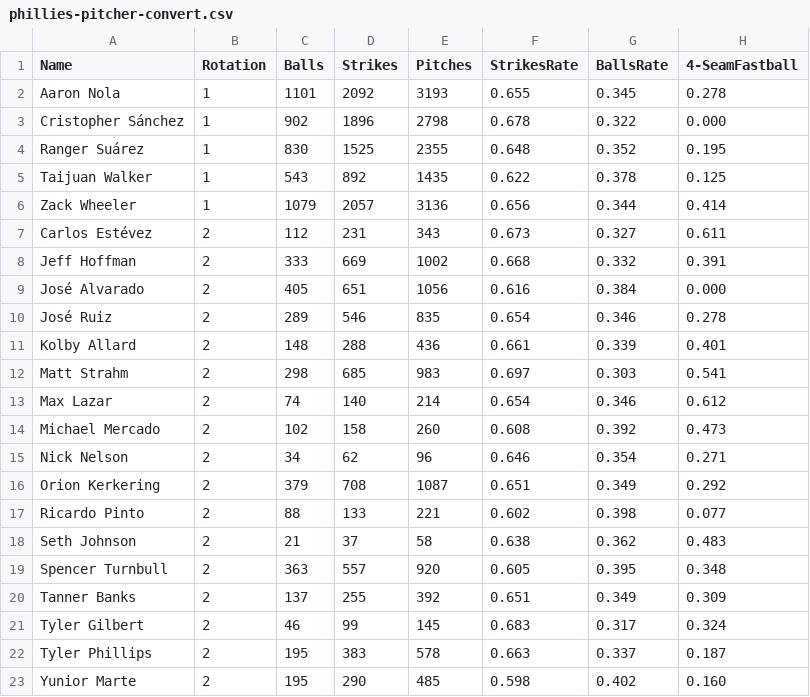
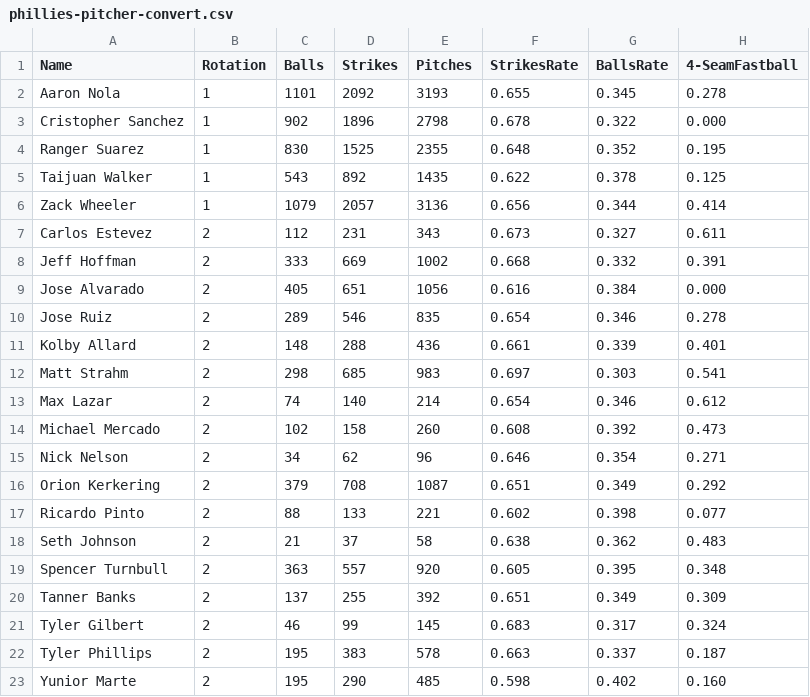
Before and after one commit to 5004-SEA-Fa24-Geeng/final-project-final-project-7, a CSV file: src/main/resources/PitcherDataConvert/phillies-pitcher-convert.csv, drawn as a sheet; only a part is shown; the diff names each change by its address in the sheet, - before the commit and + after, or states it on an @@ line.

Commit message:
fix: fix names

```diff
--- a/src/main/resources/PitcherDataConvert/phillies-pitcher-convert.csv
+++ b/src/main/resources/PitcherDataConvert/phillies-pitcher-convert.csv
-A3 (Name): Cristopher Sánchez
+A3 (Name): Cristopher Sanchez
-A4 (Name): Ranger Suárez
+A4 (Name): Ranger Suarez
-A7 (Name): Carlos Estévez
+A7 (Name): Carlos Estevez
-A9 (Name): José Alvarado
+A9 (Name): Jose Alvarado
-A10 (Name): José Ruiz
+A10 (Name): Jose Ruiz
```
Also changed, not shown: src/main/resources/PitcherDataConvert/mets-pitcher-convert.csv, src/main/resources/PitcherDataConvert/orioles-pitcher-convert.csv, 16 other files.
